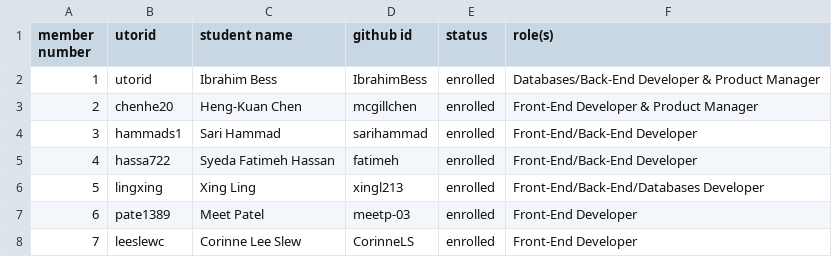
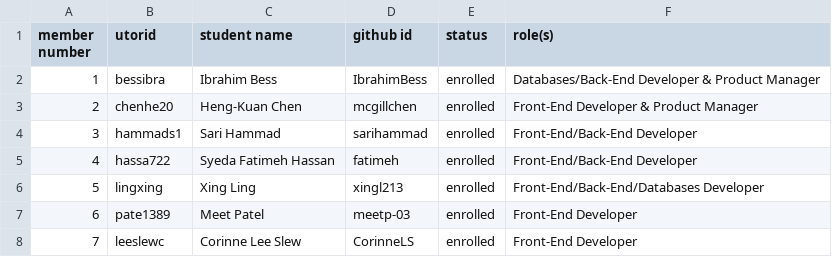
Before and after one commit to csc301-2023-winter/project-12-unitedforliteracy-t, a CSV file: team/Team-12-EUO.csv, drawn as a sheet.

Commit message:
Update Team-12-EUO.csv

```diff
--- a/team/Team-12-EUO.csv
+++ b/team/Team-12-EUO.csv
@@ -1,3 +1,3 @@
 member number, utorid, student name, github id, status, role(s)
-1, utorid, Ibrahim Bess, IbrahimBess, enrolled, Databases/Back-End Developer & Product Manager
+1, bessibra, Ibrahim Bess, IbrahimBess, enrolled, Databases/Back-End Developer & Product Manager
 2, chenhe20, Heng-Kuan Chen, mcgillchen, enrolled, Front-End Developer & Product Manager
```
